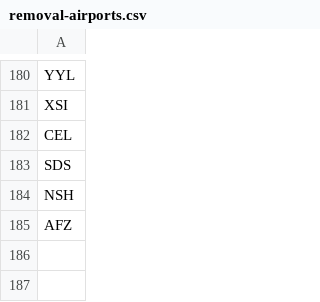
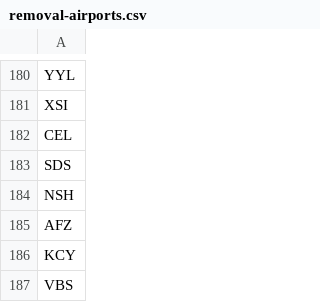
Before and after one commit to sayeeed/airline, a CSV file: airline-data/removal-airports.csv, drawn as a sheet; only a part is shown, gaps mark what is left out.

```diff
--- a/airline-data/removal-airports.csv
+++ b/airline-data/removal-airports.csv
@@ -185 +185,3 @@ NSH
 AFZ
+KCY
+VBS
```
Also changed, not shown: airline-data/affinity-patch-list.csv, 11 other files.
